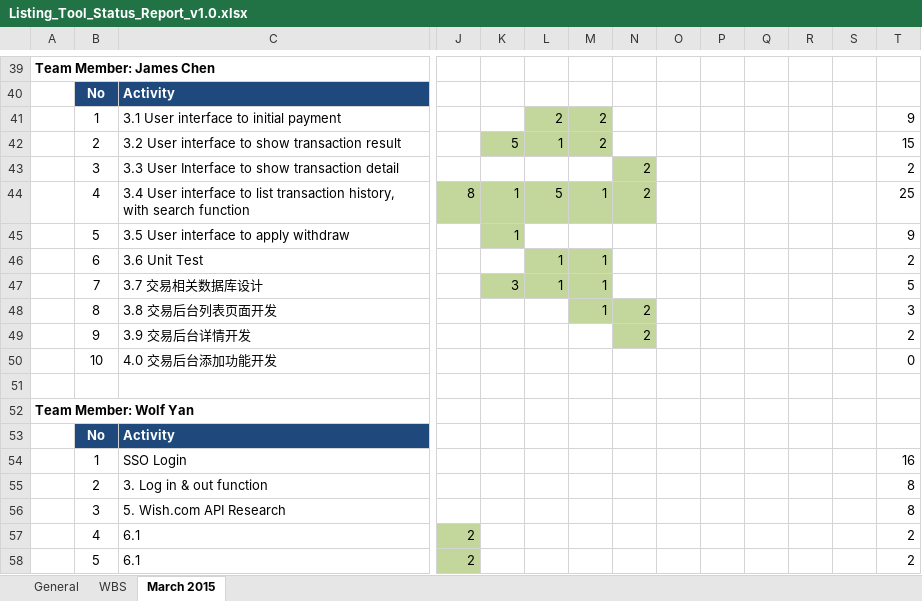
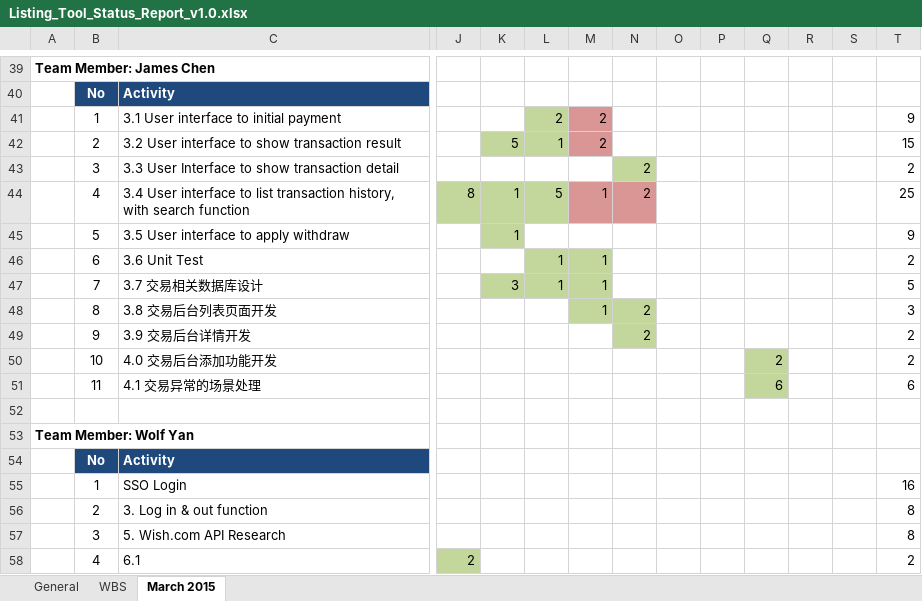
Before and after one commit to cloudni/ListingTool, an Excel workbook: docs/Listing_Tool_Status_Report_v1.0.xlsx, sheet March 2015, drawn as a sheet; only a part is shown, gaps mark what is left out; the shorter side is filled out with more unchanged rows; values as stored, in another font and other column widths than the file's, no borders; rows hold the shown columns only; the diff names each change by its address in the sheet, - before the commit and + after, or states it on an @@ line.

```diff
--- a/docs/Listing_Tool_Status_Report_v1.0.xlsx (sheet March 2015)
+++ b/docs/Listing_Tool_Status_Report_v1.0.xlsx (sheet March 2015)
-M41:M42 fill: #C3D69B
+M41:M42 fill: #D99694
-M44:N44 fill: #C3D69B
+M44:N44 fill: #D99694
-Q50: (empty)
+Q50: 2
-Q50 fill: none
+Q50 fill: #C3D69B
-T50: 0
+T50: 2
+row 51:  | 11 | 4.1 交易异常的场景处理 |  |  |  |  |  |  |  | 6 |  |  | 6
```
Also changed, not shown: sheet WBS.
